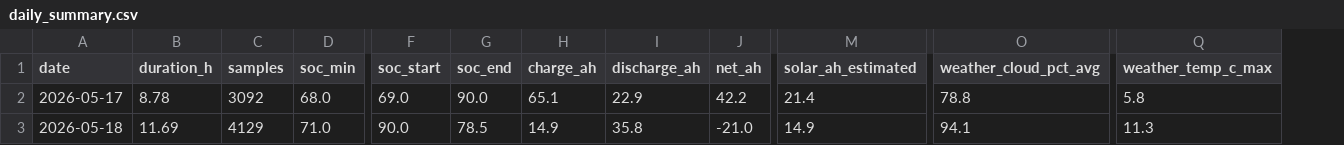
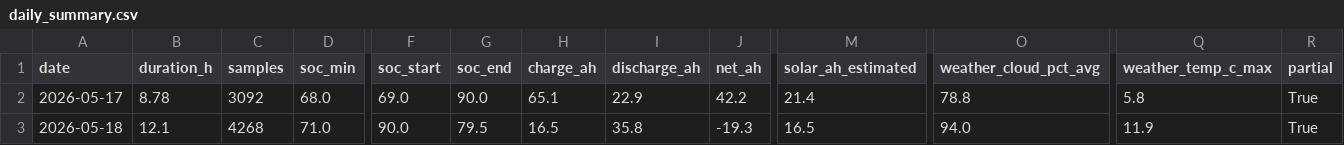
Before and after one commit to kaanow/volthium_reader, a CSV file: data/daily_summary.csv, drawn as a sheet; only a part is shown, gaps mark what is left out; the diff names each change by its address in the sheet, - before the commit and + after, or states it on an @@ line.

```diff
--- a/data/daily_summary.csv
+++ b/data/daily_summary.csv
+column R (partial), rows 2-3: True | True
-B3 (duration_h): 11.69
+B3 (duration_h): 12.1
-C3 (samples): 4129
+C3 (samples): 4268
-G3 (soc_end): 78.5
+G3 (soc_end): 79.5
-H3 (charge_ah): 14.9
+H3 (charge_ah): 16.5
-J3 (net_ah): -21.0
+J3 (net_ah): -19.3
-M3 (solar_ah_estimated): 14.9
+M3 (solar_ah_estimated): 16.5
-O3 (weather_cloud_pct_avg): 94.1
+O3 (weather_cloud_pct_avg): 94.0
-Q3 (weather_temp_c_max): 11.3
+Q3 (weather_temp_c_max): 11.9
```
Also changed, not shown: data/weather.csv, 9 other files.
